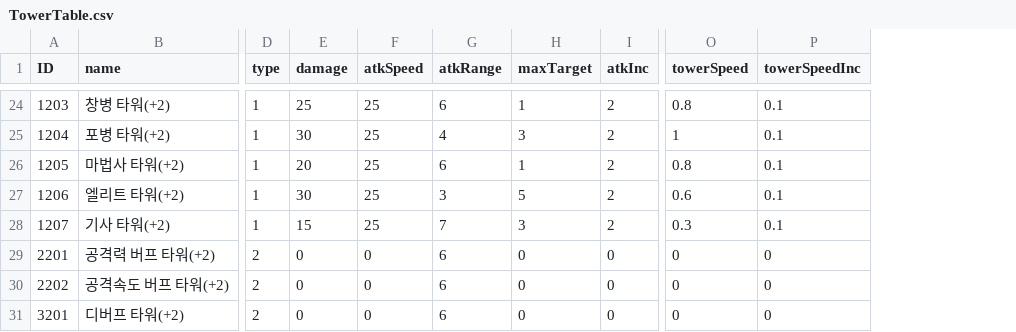
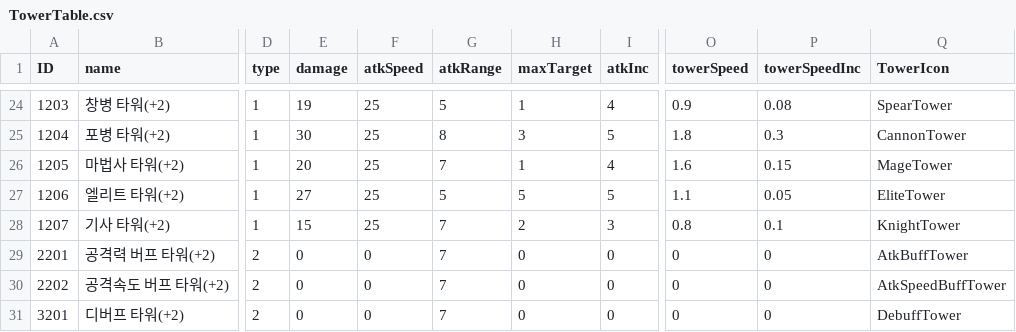
Before and after one commit to Kim-coding/Autocannon-Centre, a CSV file: Assets/Resources/Table/TowerTable.csv, drawn as a sheet; only a part is shown, gaps mark what is left out; the diff covers the shown part only; the diff names each change by its address in the sheet, - before the commit and + after, or states it on an @@ line.

```diff
--- a/Assets/Resources/Table/TowerTable.csv
+++ b/Assets/Resources/Table/TowerTable.csv
+column Q (TowerIcon), rows 24-31: SpearTower | CannonTower | MageTower | EliteTower | KnightTower | AtkBuffTower | AtkSpeedBuffTower | DebuffTower
-E24 (damage): 25
+E24 (damage): 19
-G24 (atkRange): 6
+G24 (atkRange): 5
-I24 (atkInc): 2
+I24 (atkInc): 4
-O24 (towerSpeed): 0.8
+O24 (towerSpeed): 0.9
-P24 (towerSpeedInc): 0.1
+P24 (towerSpeedInc): 0.08
-G25 (atkRange): 4
+G25 (atkRange): 8
-I25 (atkInc): 2
+I25 (atkInc): 5
-O25 (towerSpeed): 1
+O25 (towerSpeed): 1.8
-P25 (towerSpeedInc): 0.1
+P25 (towerSpeedInc): 0.3
-G26 (atkRange): 6
+G26 (atkRange): 7
-I26 (atkInc): 2
+I26 (atkInc): 4
-O26 (towerSpeed): 0.8
+O26 (towerSpeed): 1.6
-P26 (towerSpeedInc): 0.1
+P26 (towerSpeedInc): 0.15
-E27 (damage): 30
+E27 (damage): 27
-G27 (atkRange): 3
+G27 (atkRange): 5
-I27 (atkInc): 2
+I27 (atkInc): 5
-O27 (towerSpeed): 0.6
+O27 (towerSpeed): 1.1
-P27 (towerSpeedInc): 0.1
+P27 (towerSpeedInc): 0.05
-H28 (maxTarget): 3
+H28 (maxTarget): 2
-I28 (atkInc): 2
+I28 (atkInc): 3
-O28 (towerSpeed): 0.3
+O28 (towerSpeed): 0.8
-G29:G31 (atkRange): 6
+G29:G31 (atkRange): 7
```
Also changed, not shown: 63 edited cells elsewhere in this file, Assets/Resources/Table/MonsterTable.csv, Assets/Resources/Table/MonsterWaveTable.csv, 7 other files.
